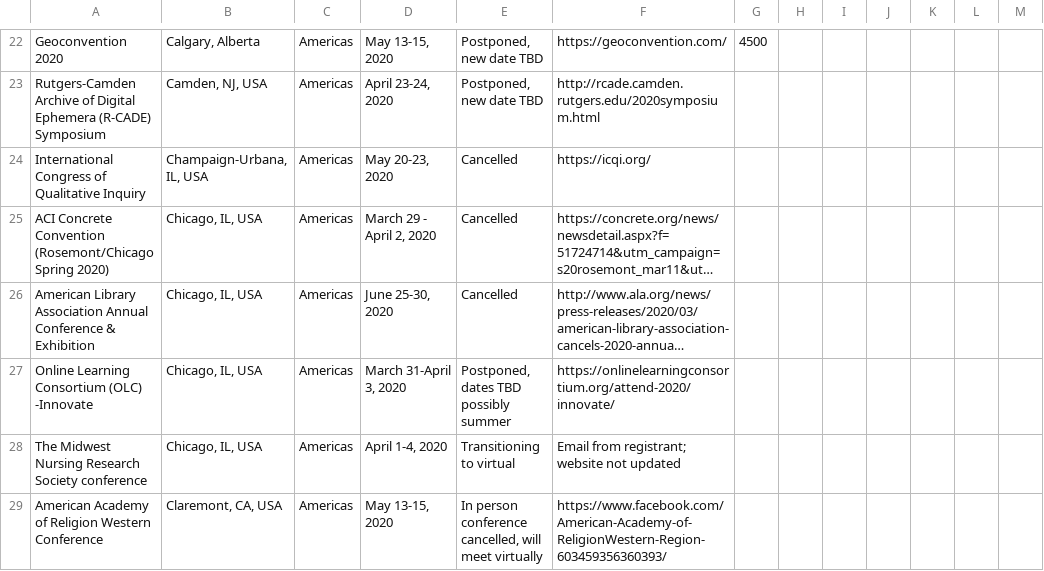
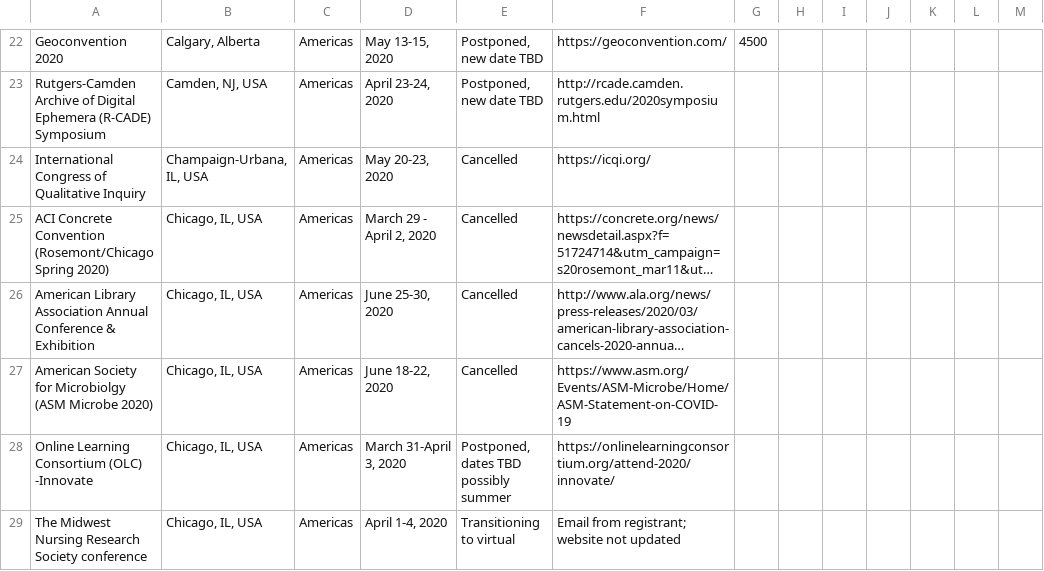
Before and after one commit to WeileiZeng/Cancelled-Academic-Conferences, a CSV file: conferences.csv, drawn as a sheet; only a part is shown, gaps mark what is left out; the shorter side is filled out with more unchanged rows; long unchanged cells end in …; the diff names each change by its address in the sheet, - before the commit and + after, or states it on an @@ line.

```diff
--- a/conferences.csv
+++ b/conferences.csv
+row 27: American Society for Microbiolgy (ASM Microbe 2020) | Chicago, IL, USA | Americas | June 18-22, 2020 | Cancelled | https://www.asm.org/Events/ASM-Microbe/Home/ASM-Statement-on-COVID-19
```
Also changed, not shown: 2 other files.
